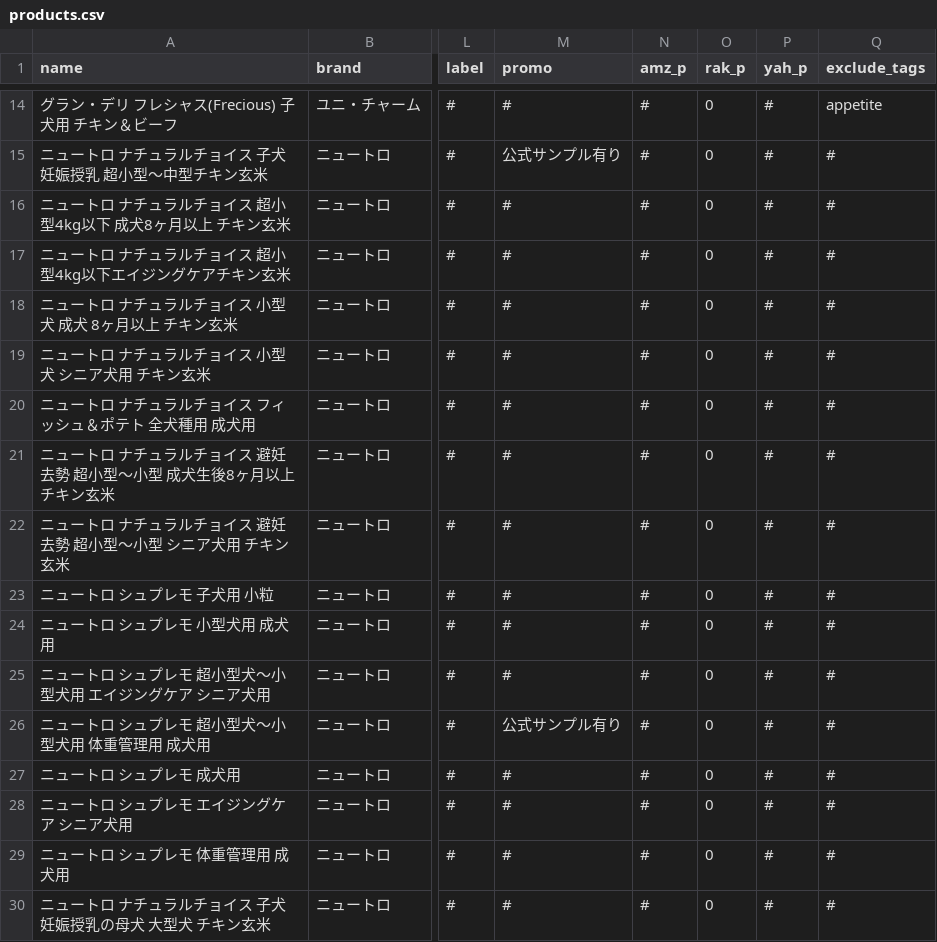
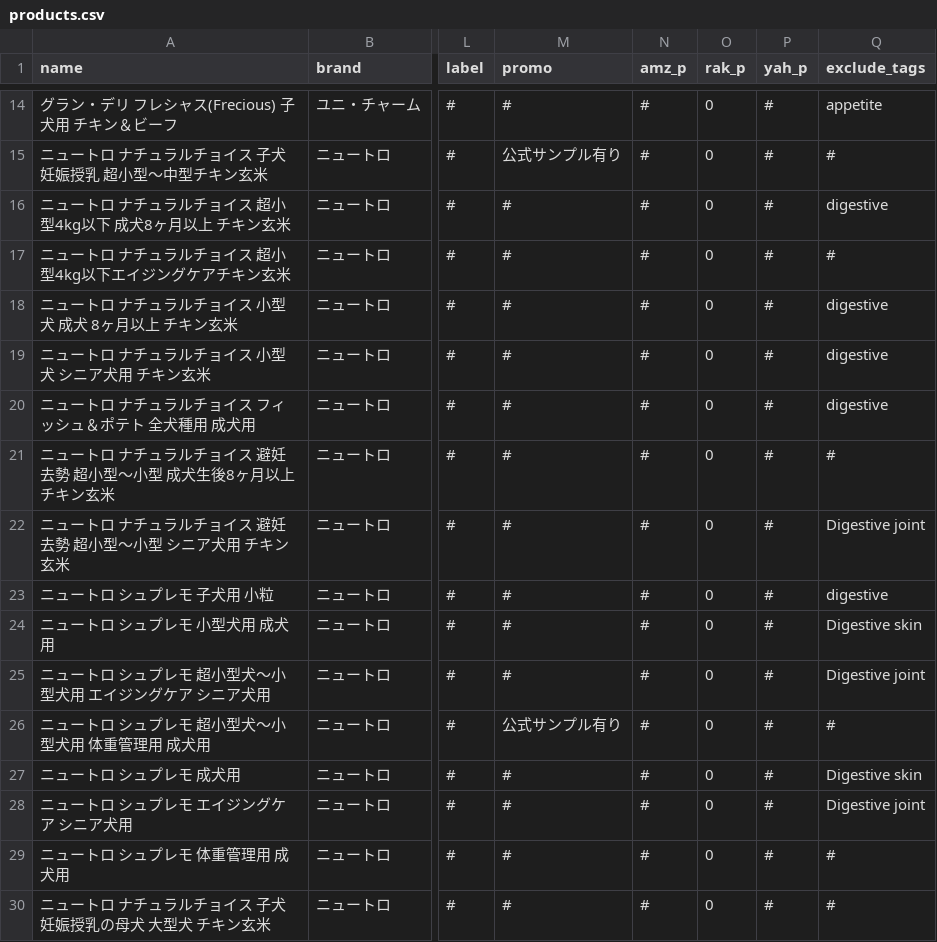
Before and after one commit to kyuni-f/pet925, a CSV file: data/products.csv, drawn as a sheet; only a part is shown, gaps mark what is left out; the diff covers the shown part only; the diff names each change by its address in the sheet, - before the commit and + after, or states it on an @@ line.

```diff
--- a/data/products.csv
+++ b/data/products.csv
-Q16 (exclude_tags): #
+Q16 (exclude_tags): digestive
-Q18:Q20 (exclude_tags): #
+Q18:Q20 (exclude_tags): digestive
-Q22 (exclude_tags): #
+Q22 (exclude_tags): Digestive joint
-Q23 (exclude_tags): #
+Q23 (exclude_tags): digestive
-Q24 (exclude_tags): #
+Q24 (exclude_tags): Digestive skin
-Q25 (exclude_tags): #
+Q25 (exclude_tags): Digestive joint
-Q27 (exclude_tags): #
+Q27 (exclude_tags): Digestive skin
-Q28 (exclude_tags): #
+Q28 (exclude_tags): Digestive joint
```
Also changed, not shown: 9 removed rows and 30 edited cells elsewhere in this file, data/brands.csv, 4 other files.
